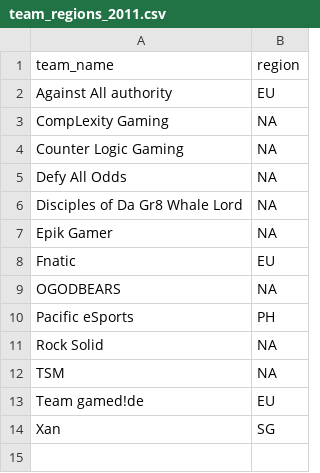
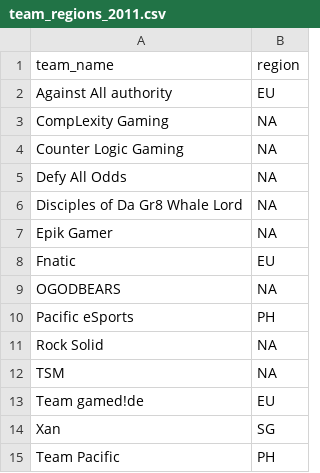
Before and after one commit to bretsky/lps, a CSV file: info/team_regions_2011.csv, drawn as a sheet; the diff names each change by its address in the sheet, - before the commit and + after, or states it on an @@ line.

```diff
--- a/info/team_regions_2011.csv
+++ b/info/team_regions_2011.csv
+row 15: Team Pacific | PH
```
Also changed, not shown: info/team_regions_2012.csv, 4 other files.
